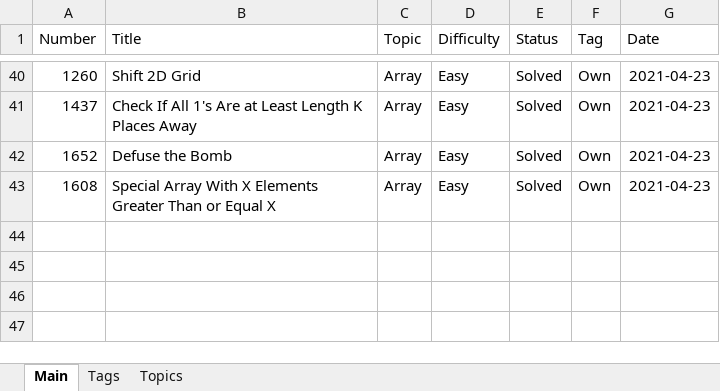
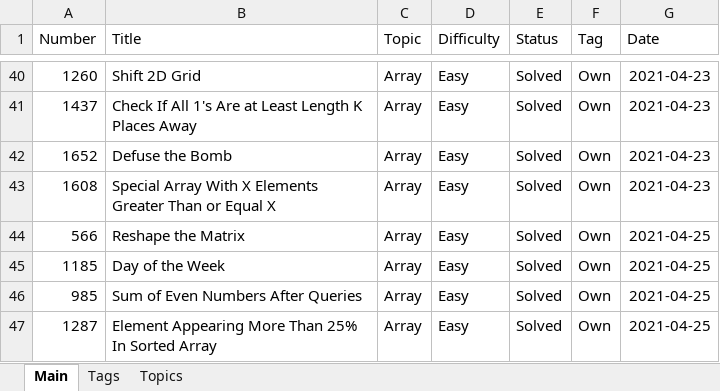
Before and after one commit to Bekaryss/LeetCode, an Excel workbook: Interview preparation.xlsm, sheet Main, drawn as a sheet; only a part is shown, gaps mark what is left out; values as stored, in another font and other column widths than the file's, no borders; table styles not drawn; the diff names each change by its address in the sheet, - before the commit and + after, or states it on an @@ line.

Commit message:
Daily tasks solving - Array

```diff
--- a/Interview preparation.xlsm (sheet Main)
+++ b/Interview preparation.xlsm (sheet Main)
+row 44: 566 | Reshape the Matrix | Array | Easy | Solved | Own | 2021-04-25
+row 45: 1185 | Day of the Week | Array | Easy | Solved | Own | 2021-04-25
+row 46: 985 | Sum of Even Numbers After Queries | Array | Easy | Solved | Own | 2021-04-25
+row 47: 1287 | Element Appearing More Than 25% In Sorted Array | Array | Easy | Solved | Own | 2021-04-25
```
Also changed, not shown: 16 other files.
